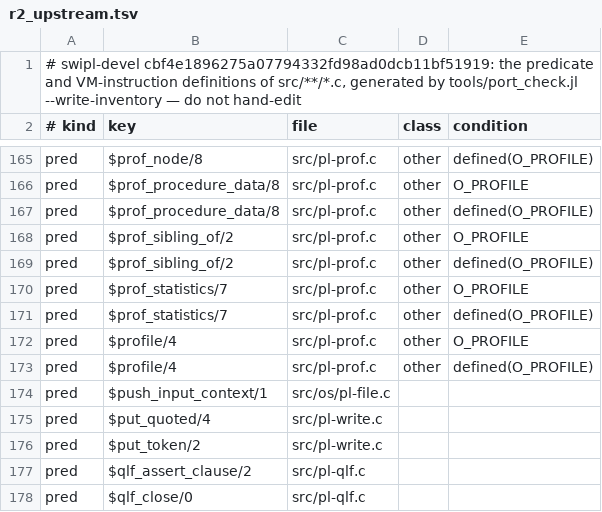
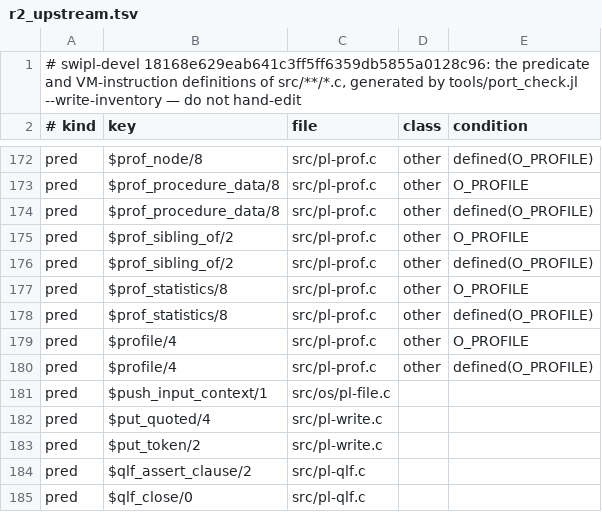
Before and after one commit to CognitiveSubstratesAI/LogicKernel, a TSV file: docs/r2_upstream.tsv, drawn as a sheet; only a part is shown, gaps mark what is left out; the diff covers the shown part only.

```diff
--- a/docs/r2_upstream.tsv
+++ b/docs/r2_upstream.tsv
@@ -1,2 +1,2 @@
-# swipl-devel cbf4e1896275a07794332fd98ad0dcb11bf51919: the predicate and VM-instruction definitions of src/**/*.c, generated by tools/port_check.jl --write-inventory — do not hand-edit
+# swipl-devel 18168e629eab641c3ff5ff6359db5855a0128c96: the predicate and VM-instruction definitions of src/**/*.c, generated by tools/port_check.jl --write-inventory — do not hand-edit
 # kind	key	file	class	condition
@@ -169,4 +176,4 @@ pred	$prof_sibling_of/2	src/pl-prof.c	other	O_PROFILE
 pred	$prof_sibling_of/2	src/pl-prof.c	other	defined(O_PROFILE)
-pred	$prof_statistics/7	src/pl-prof.c	other	O_PROFILE
-pred	$prof_statistics/7	src/pl-prof.c	other	defined(O_PROFILE)
+pred	$prof_statistics/8	src/pl-prof.c	other	O_PROFILE
+pred	$prof_statistics/8	src/pl-prof.c	other	defined(O_PROFILE)
 pred	$profile/4	src/pl-prof.c	other	O_PROFILE
```
Also changed, not shown: 10 added rows elsewhere in this file, 6 other files.
